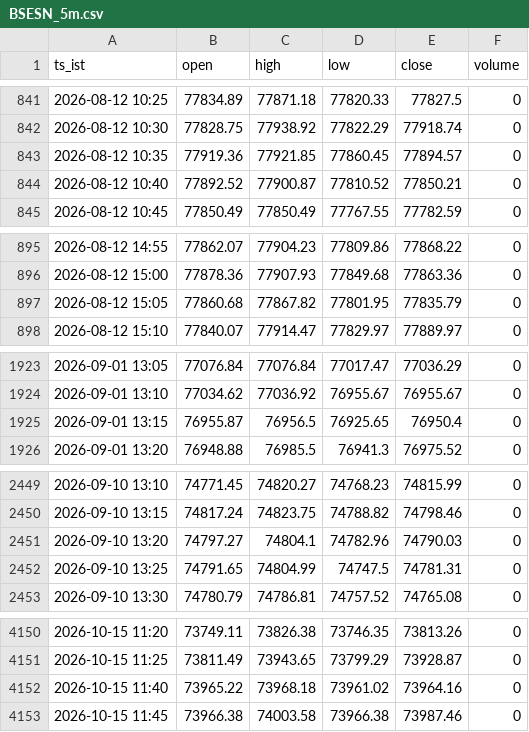
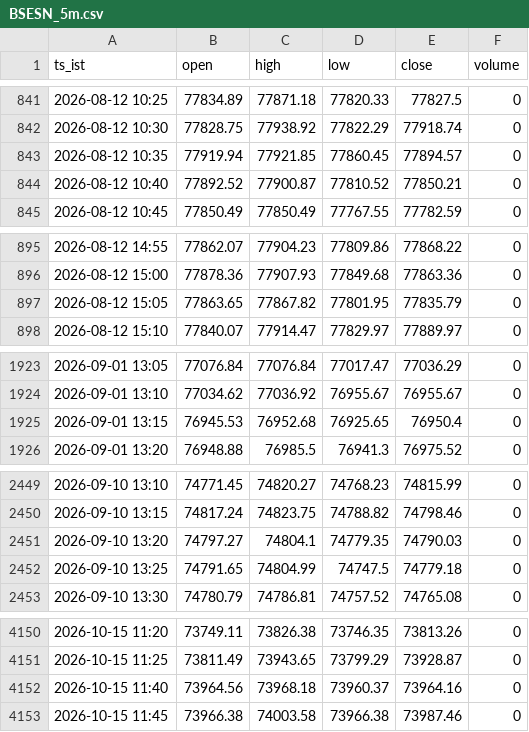
Before and after one commit to mng-unifize/market-files, a CSV file: data/intraday/BSESN_5m.csv, drawn as a sheet; only a part is shown, gaps mark what is left out; the diff covers the shown part only.

```diff
--- a/data/intraday/BSESN_5m.csv
+++ b/data/intraday/BSESN_5m.csv
@@ -842,3 +842,3 @@ ts_ist,open,high,low,close,volume
 2026-08-12 10:30,77828.75,77938.92,77822.29,77918.74,0
-2026-08-12 10:35,77919.36,77921.85,77860.45,77894.57,0
+2026-08-12 10:35,77919.94,77921.85,77860.45,77894.57,0
 2026-08-12 10:40,77892.52,77900.87,77810.52,77850.21,0
@@ -896,3 +896,3 @@ ts_ist,open,high,low,close,volume
 2026-08-12 15:00,77878.36,77907.93,77849.68,77863.36,0
-2026-08-12 15:05,77860.68,77867.82,77801.95,77835.79,0
+2026-08-12 15:05,77863.65,77867.82,77801.95,77835.79,0
 2026-08-12 15:10,77840.07,77914.47,77829.97,77889.97,0
@@ -1924,3 +1924,3 @@ ts_ist,open,high,low,close,volume
 2026-09-01 13:10,77034.62,77036.92,76955.67,76955.67,0
-2026-09-01 13:15,76955.87,76956.5,76925.65,76950.4,0
+2026-09-01 13:15,76945.53,76952.68,76925.65,76950.4,0
 2026-09-01 13:20,76948.88,76985.5,76941.3,76975.52,0
@@ -2450,4 +2450,4 @@ ts_ist,open,high,low,close,volume
 2026-09-10 13:15,74817.24,74823.75,74788.82,74798.46,0
-2026-09-10 13:20,74797.27,74804.1,74782.96,74790.03,0
-2026-09-10 13:25,74791.65,74804.99,74747.5,74781.31,0
+2026-09-10 13:20,74797.27,74804.1,74779.35,74790.03,0
+2026-09-10 13:25,74791.65,74804.99,74747.5,74779.18,0
 2026-09-10 13:30,74780.79,74786.81,74757.52,74765.08,0
@@ -4151,3 +4151,3 @@ ts_ist,open,high,low,close,volume
 2026-10-15 11:25,73811.49,73943.65,73799.29,73928.87,0
-2026-10-15 11:40,73965.22,73968.18,73961.02,73964.16,0
+2026-10-15 11:40,73964.56,73968.18,73960.37,73964.16,0
 2026-10-15 11:45,73966.38,74003.58,73966.38,73987.46,0
```
Also changed, not shown: 25 edited cells elsewhere in this file, data/intraday/NSEBANK_5m.csv, data/intraday/NSEI_5m.csv.
